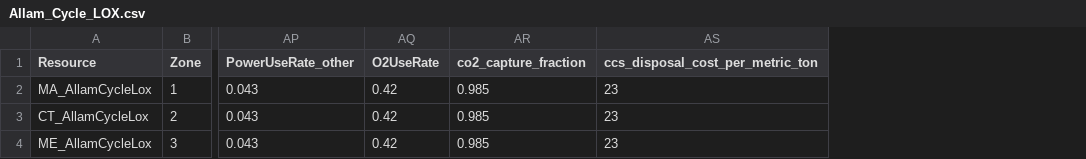
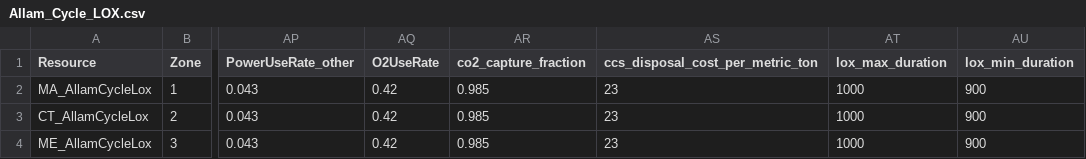
Before and after one commit to juandacu/GenX, a CSV file: Example_Systems/10_three_zones_allam_cycle_lox/resources/Allam_Cycle_LOX.csv, drawn as a sheet; only a part is shown, gaps mark what is left out; the diff names each change by its address in the sheet, - before the commit and + after, or states it on an @@ line.

Commit message:
add duration constraints on LOX of allam cycle

```diff
--- a/Example_Systems/10_three_zones_allam_cycle_lox/resources/Allam_Cycle_LOX.csv
+++ b/Example_Systems/10_three_zones_allam_cycle_lox/resources/Allam_Cycle_LOX.csv
+column AT (lox_max_duration), rows 2-4: all 1000
+column AU (lox_min_duration), rows 2-4: all 900
```
Also changed, not shown: 3 other files.
